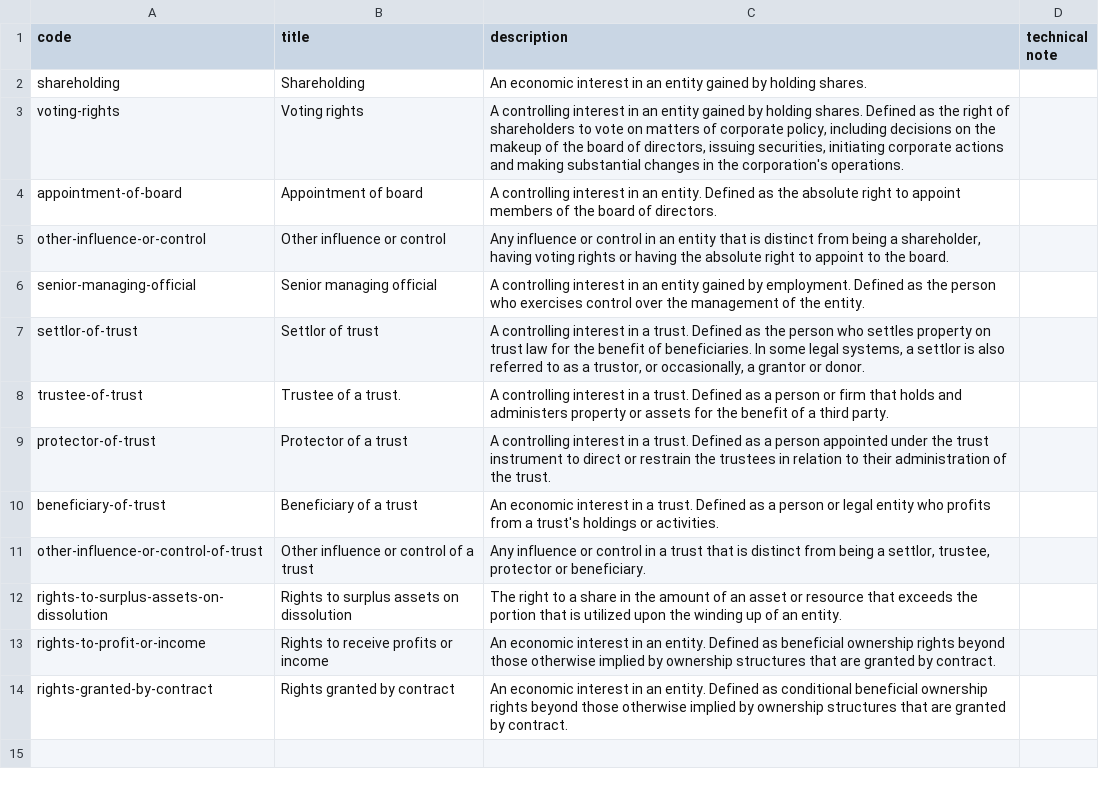
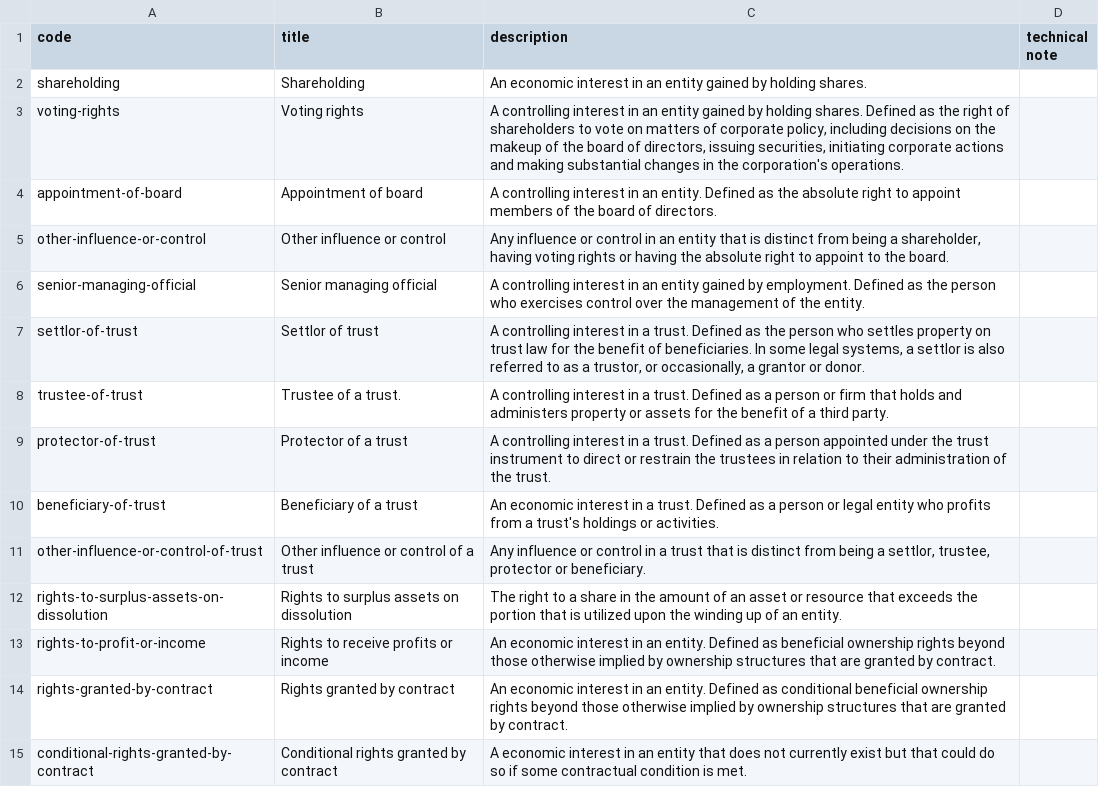
Before and after one commit to openownership/data-standard, a CSV file: schema/codelists/interestType.csv, drawn as a sheet; the diff names each change by its address in the sheet, - before the commit and + after, or states it on an @@ line.

Commit message:
sync enums with codelists

```diff
--- a/schema/codelists/interestType.csv
+++ b/schema/codelists/interestType.csv
+row 15: conditional-rights-granted-by-contract | Conditional rights granted by contract | A economic interest in an entity that does not currently exist but that could do so if some contractual condition is met.
```
Also changed, not shown: 3 other files.
